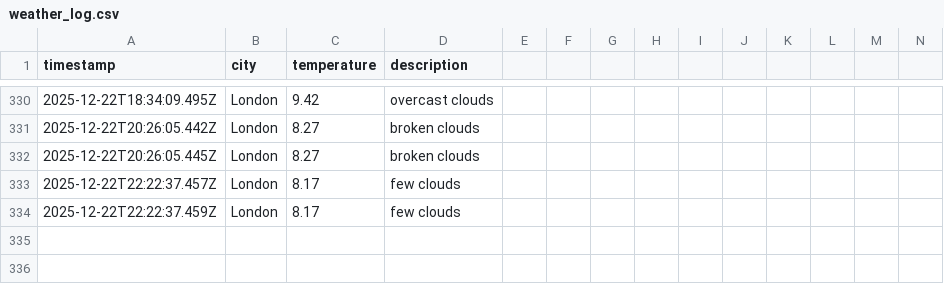
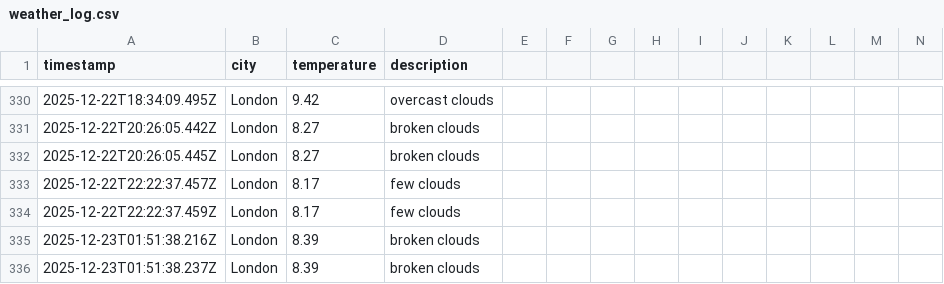
Before and after one commit to samcooper7/weather-ops-repo, a CSV file: data/weather_log.csv, drawn as a sheet; only a part is shown, gaps mark what is left out; rows hold the shown columns only; the diff names each change by its address in the sheet, - before the commit and + after, or states it on an @@ line.

```diff
--- a/data/weather_log.csv
+++ b/data/weather_log.csv
+row 335: 2025-12-23T01:51:38.216Z | London | 8.39 | broken clouds
+row 336: 2025-12-23T01:51:38.237Z | London | 8.39 | broken clouds
```
Also changed, not shown: 1 other file.
